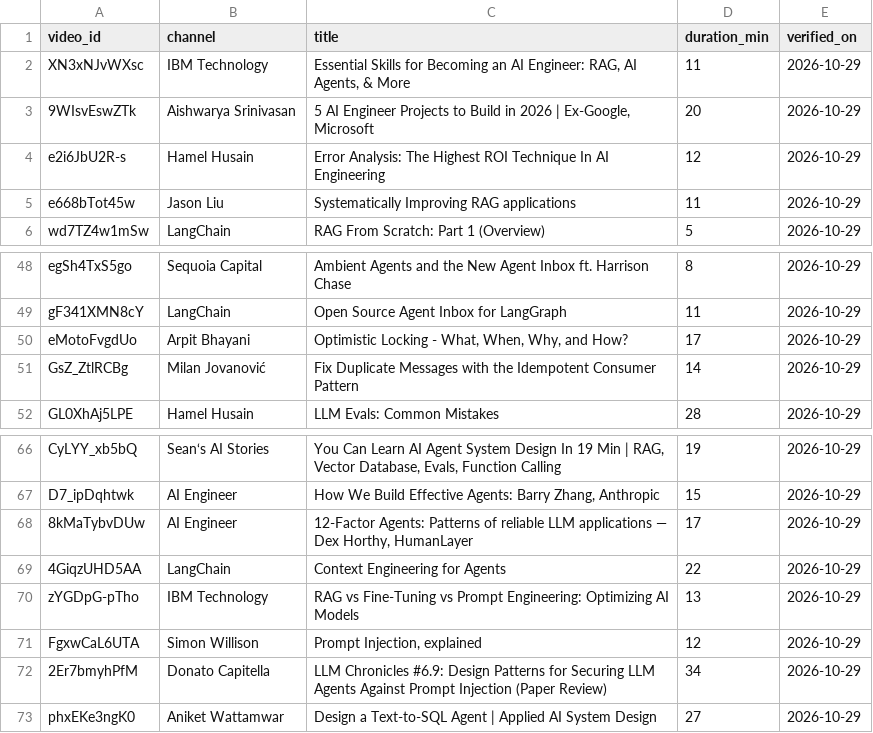
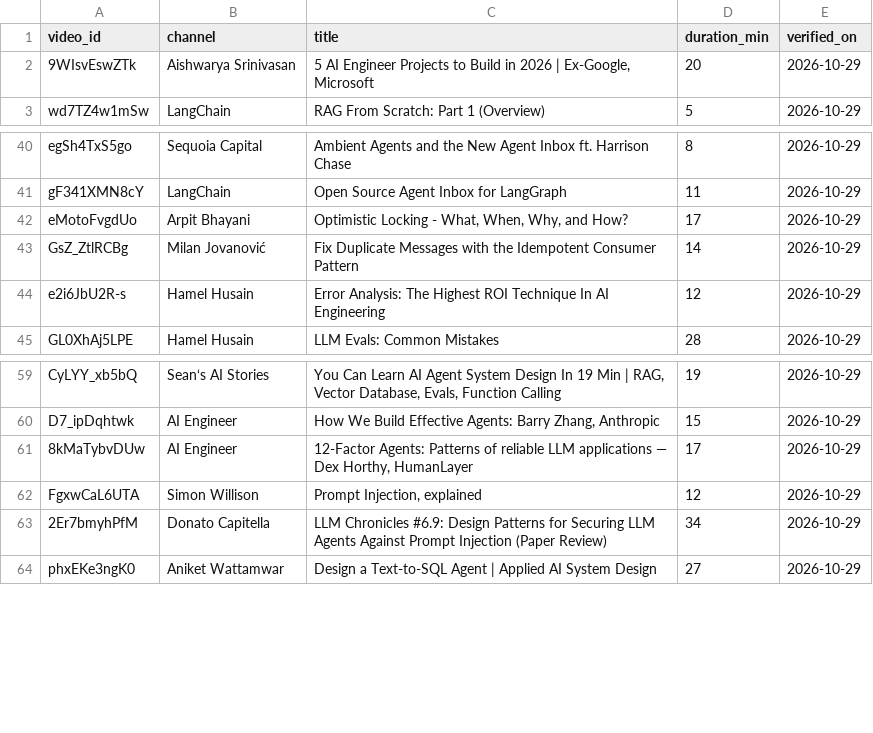
Before and after one commit to shubamchaudhary/CodeNITW, a CSV file: scripts/data/aiStackVideos.csv, drawn as a sheet; only a part is shown, gaps mark what is left out; the diff covers the shown part only.

Commit message:
ai stack trimmed

```diff
--- a/scripts/data/aiStackVideos.csv
+++ b/scripts/data/aiStackVideos.csv
@@ -1,6 +1,3 @@
 video_id,channel,title,duration_min,verified_on
-XN3xNJvWXsc,IBM Technology,"Essential Skills for Becoming an AI Engineer: RAG, AI Agents, & More",11,2026-10-29
 9WIsvEswZTk,Aishwarya Srinivasan,"5 AI Engineer Projects to Build in 2026 | Ex-Google, Microsoft",20,2026-10-29
-e2i6JbU2R-s,Hamel Husain,Error Analysis: The Highest ROI Technique In AI Engineering,12,2026-10-29
-e668bTot45w,Jason Liu,Systematically Improving RAG applications,11,2026-10-29
 wd7TZ4w1mSw,LangChain,RAG From Scratch: Part 1 (Overview),5,2026-10-29
@@ -51,2 +43,3 @@ eMotoFvgdUo,Arpit Bhayani,"Optimistic Locking - What, When, Why, and How?",17,20
 GsZ_ZtlRCBg,Milan Jovanović,Fix Duplicate Messages with the Idempotent Consumer Pattern,14,2026-10-29
+e2i6JbU2R-s,Hamel Husain,Error Analysis: The Highest ROI Technique In AI Engineering,12,2026-10-29
 GL0XhAj5LPE,Hamel Husain,LLM Evals: Common Mistakes,28,2026-10-29
@@ -68,4 +61,2 @@ D7_ipDqhtwk,AI Engineer,"How We Build Effective Agents: Barry Zhang, Anthropic",
 8kMaTybvDUw,AI Engineer,"12-Factor Agents: Patterns of reliable LLM applications — Dex Horthy, HumanLayer",17,2026-10-29
-4GiqzUHD5AA,LangChain,Context Engineering for Agents,22,2026-10-29
-zYGDpG-pTho,IBM Technology,RAG vs Fine-Tuning vs Prompt Engineering: Optimizing AI Models,13,2026-10-29
 FgxwCaL6UTA,Simon Willison,"Prompt Injection, explained",12,2026-10-29
```
Also changed, not shown: 12 removed rows and 1 moved row elsewhere in this file, 4 other files.
